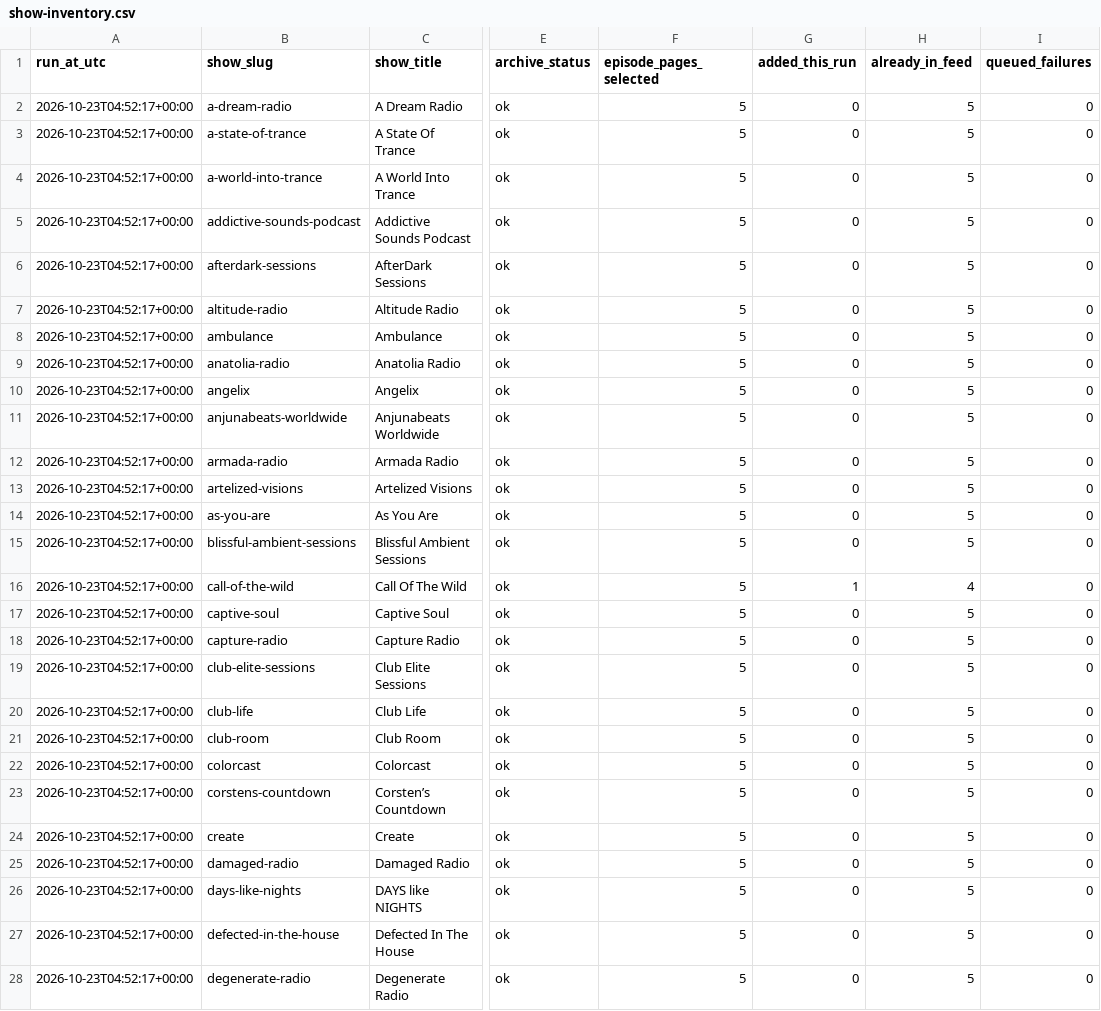
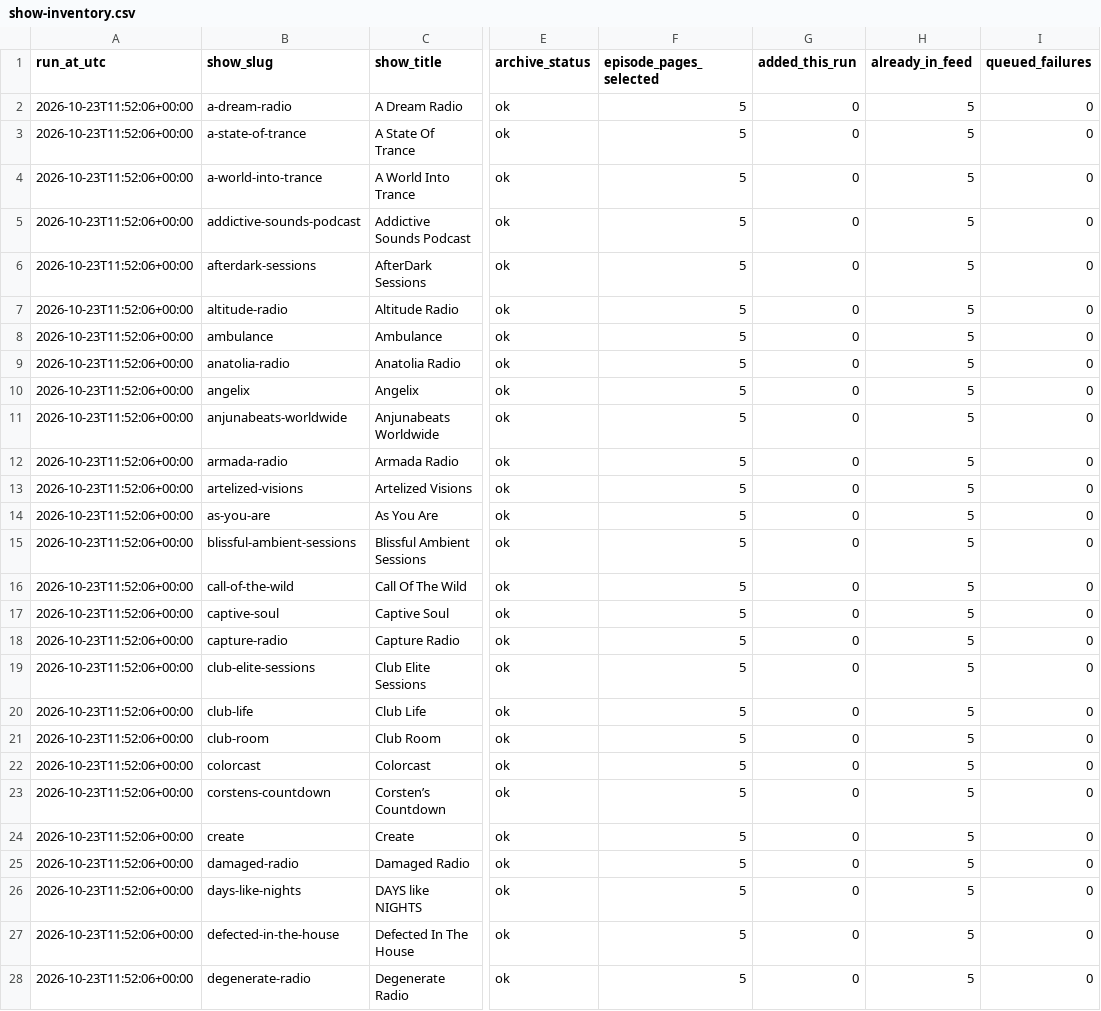
Before and after one commit to kuafor41/bestDJs, a CSV file: data/show-inventory.csv, drawn as a sheet; only a part is shown, gaps mark what is left out; the diff covers the shown part only; the diff names each change by its address in the sheet, - before the commit and + after, or states it on an @@ line.

```diff
--- a/data/show-inventory.csv
+++ b/data/show-inventory.csv
-A2:A28 (run_at_utc): 2026-10-23T04:52:17+00:00
+A2:A28 (run_at_utc): 2026-10-23T11:52:06+00:00
-G16 (added_this_run): 1
+G16 (added_this_run): 0
-H16 (already_in_feed): 4
+H16 (already_in_feed): 5
```
Also changed, not shown: 116 edited cells elsewhere in this file, data/success-report.csv, data/update-report.csv, 1 other file.
